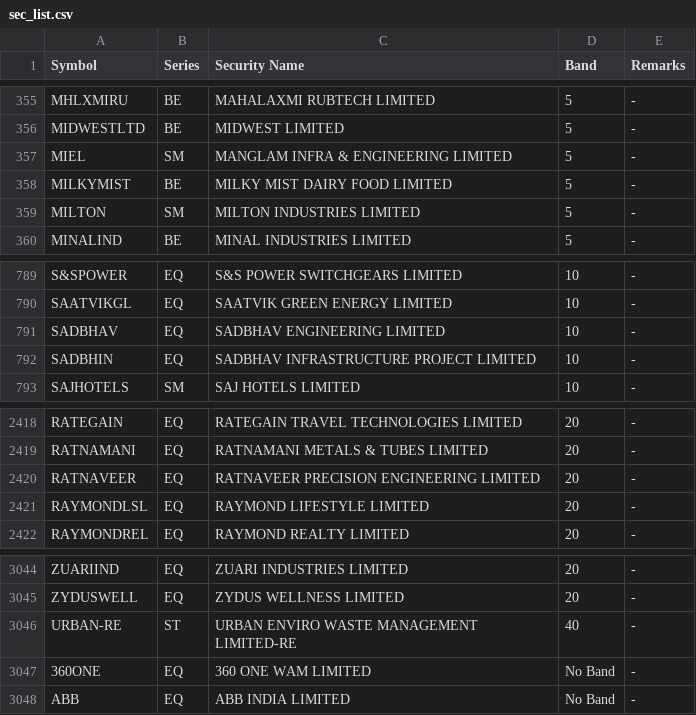
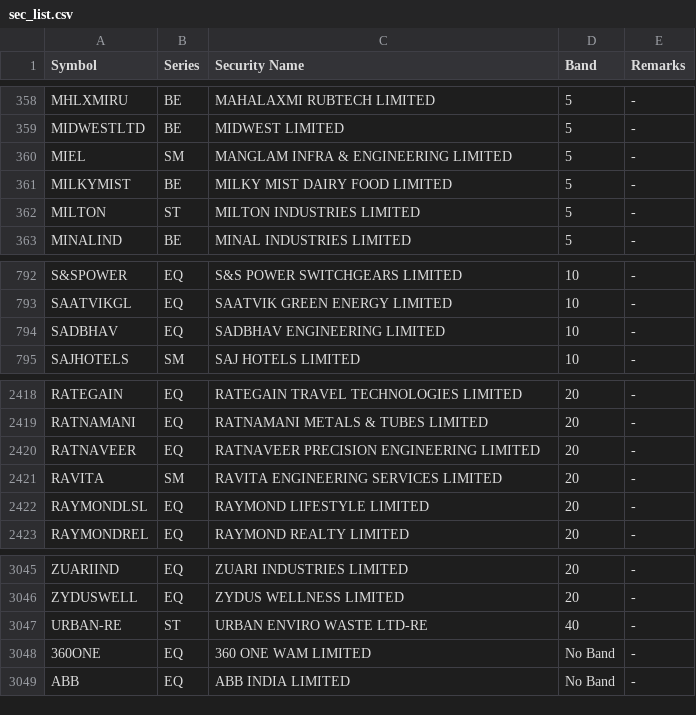
Before and after one commit to SiddhantAnand/stocks-paper-trader, a CSV file: data/sec_list.csv, drawn as a sheet; only a part is shown, gaps mark what is left out; the diff covers the shown part only.

```diff
--- a/data/sec_list.csv
+++ b/data/sec_list.csv
@@ -358,3 +361,3 @@ MIEL,SM,MANGLAM INFRA & ENGINEERING LIMITED,5,"-"
 MILKYMIST,BE,MILKY MIST DAIRY FOOD LIMITED,5,"-"
-MILTON,SM,MILTON INDUSTRIES LIMITED,5,"-"
+MILTON,ST,MILTON INDUSTRIES LIMITED,5,"-"
 MINALIND,BE,MINAL INDUSTRIES LIMITED,5,"-"
@@ -791,3 +794,2 @@ SAATVIKGL,EQ,SAATVIK GREEN ENERGY LIMITED,10,"-"
 SADBHAV,EQ,SADBHAV ENGINEERING LIMITED,10,"-"
-SADBHIN,EQ,SADBHAV INFRASTRUCTURE PROJECT LIMITED,10,"-"
 SAJHOTELS,SM,SAJ HOTELS LIMITED,10,"-"
@@ -2420,2 +2420,3 @@ RATNAMANI,EQ,RATNAMANI METALS & TUBES LIMITED,20,"-"
 RATNAVEER,EQ,RATNAVEER PRECISION ENGINEERING LIMITED,20,"-"
+RAVITA,SM,RAVITA ENGINEERING SERVICES LIMITED,20,"-"
 RAYMONDLSL,EQ,RAYMOND LIFESTYLE LIMITED,20,"-"
@@ -3045,3 +3046,3 @@ ZUARIIND,EQ,ZUARI INDUSTRIES LIMITED,20,"-"
 ZYDUSWELL,EQ,ZYDUS WELLNESS LIMITED,20,"-"
-URBAN-RE,ST,URBAN ENVIRO WASTE MANAGEMENT LIMITED-RE,40,"-"
+URBAN-RE,ST,URBAN ENVIRO WASTE LTD-RE,40,"-"
 360ONE,EQ,360 ONE WAM LIMITED,No Band,"-"
```
Also changed, not shown: 6 added rows, 5 removed rows and 1 edited cell elsewhere in this file, 2 other files.
